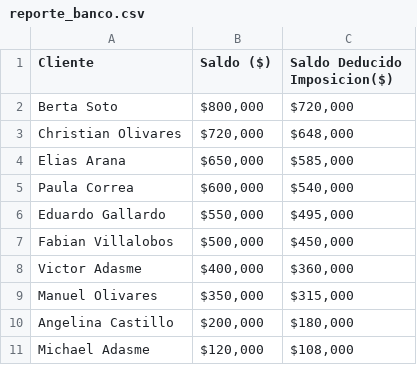
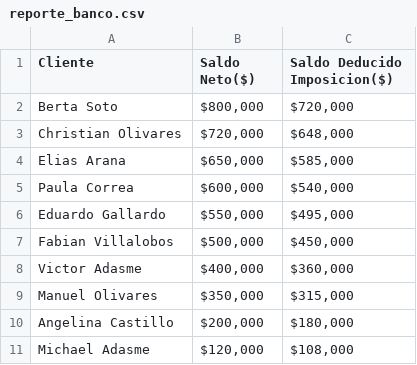
Before and after one commit to AnthonyDuoc/AnthonyAdasme, a CSV file: reporte_banco.csv, drawn as a sheet.

Commit message:
agregando saldo deducible

```diff
--- a/reporte_banco.csv
+++ b/reporte_banco.csv
@@ -1,2 +1,2 @@
-Cliente,Saldo ($),Saldo Deducido Imposicion($)
+Cliente,Saldo Neto($),Saldo Deducido Imposicion($)
 Berta Soto," $800,000 "," $720,000"
```
Also changed, not shown: 1 other file.
